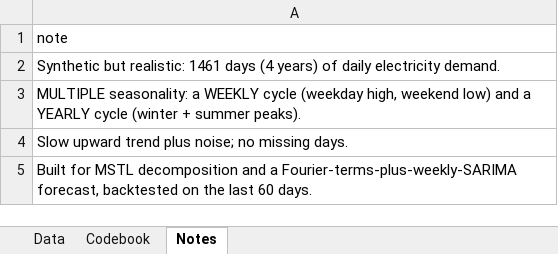
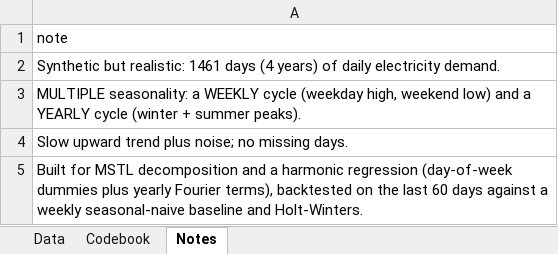
Before and after one commit to johnfisher-ai/Statistics-Data-Science-AI-Visual-Book, an Excel workbook: data/case-study-energy-demand-forecasting--energy_demand.xlsx, sheet Notes, drawn as a sheet; values as stored, in another font and other column widths than the file's, no borders; the diff names each change by its address in the sheet, - before the commit and + after, or states it on an @@ line.

```diff
--- a/data/case-study-energy-demand-forecasting--energy_demand.xlsx (sheet Notes)
+++ b/data/case-study-energy-demand-forecasting--energy_demand.xlsx (sheet Notes)
-A5: …and a Fourier-terms-plus-weekly-SARIMA forecast, backtested on the last 60 days.
+A5: …and a harmonic regression (day-of-week dummies plus yearly Fourier terms), backtested on the last 60 days against a weekly seasonal-naive baseline and Holt-Winters.
```
Also changed, not shown: 5 other files.
